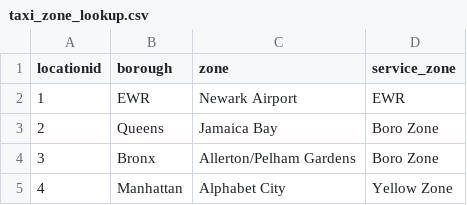
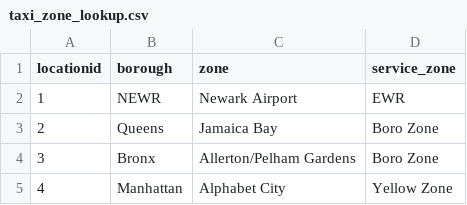
Before and after one commit to Ro0628/de_zoomcamp_repository, a CSV file: seeds/taxi_zone_lookup.csv, drawn as a sheet; only a part is shown.

Commit message:
updated schema,project and taxi lookup

```diff
--- a/seeds/taxi_zone_lookup.csv
+++ b/seeds/taxi_zone_lookup.csv
@@ -1,3 +1,3 @@
 "locationid","borough","zone","service_zone"
-1,"EWR","Newark Airport","EWR"
+1,"NEWR","Newark Airport","EWR"
 2,"Queens","Jamaica Bay","Boro Zone"
```
Also changed, not shown: 4 other files.
